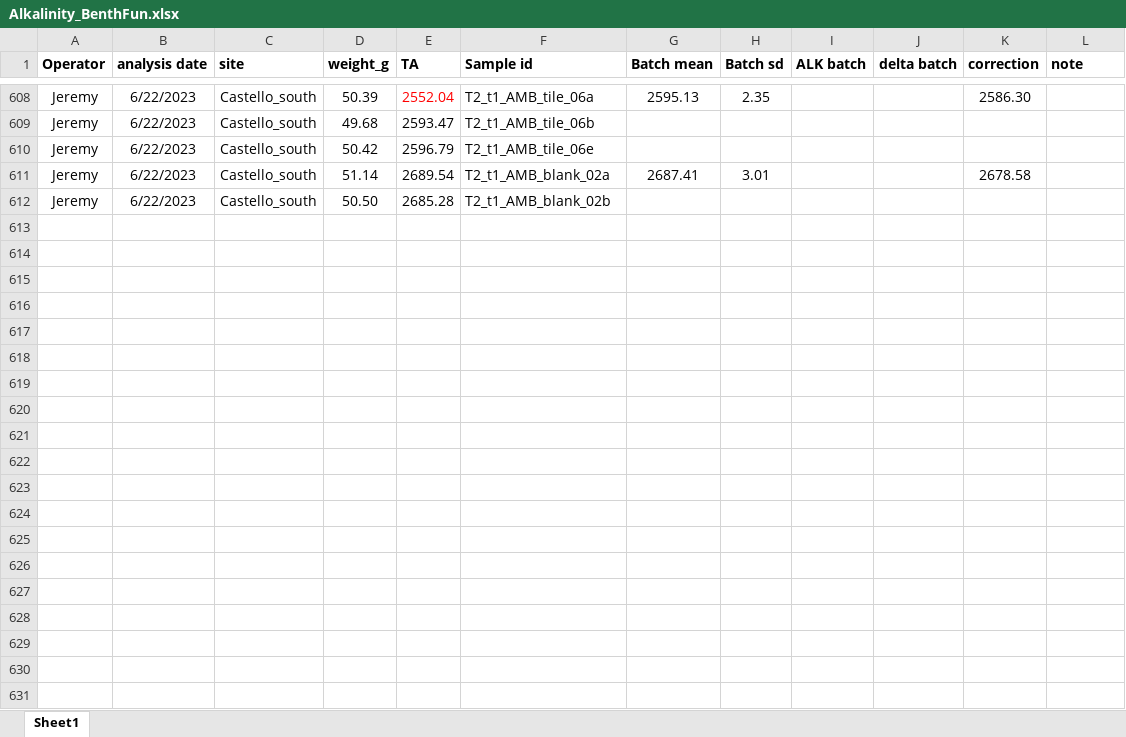
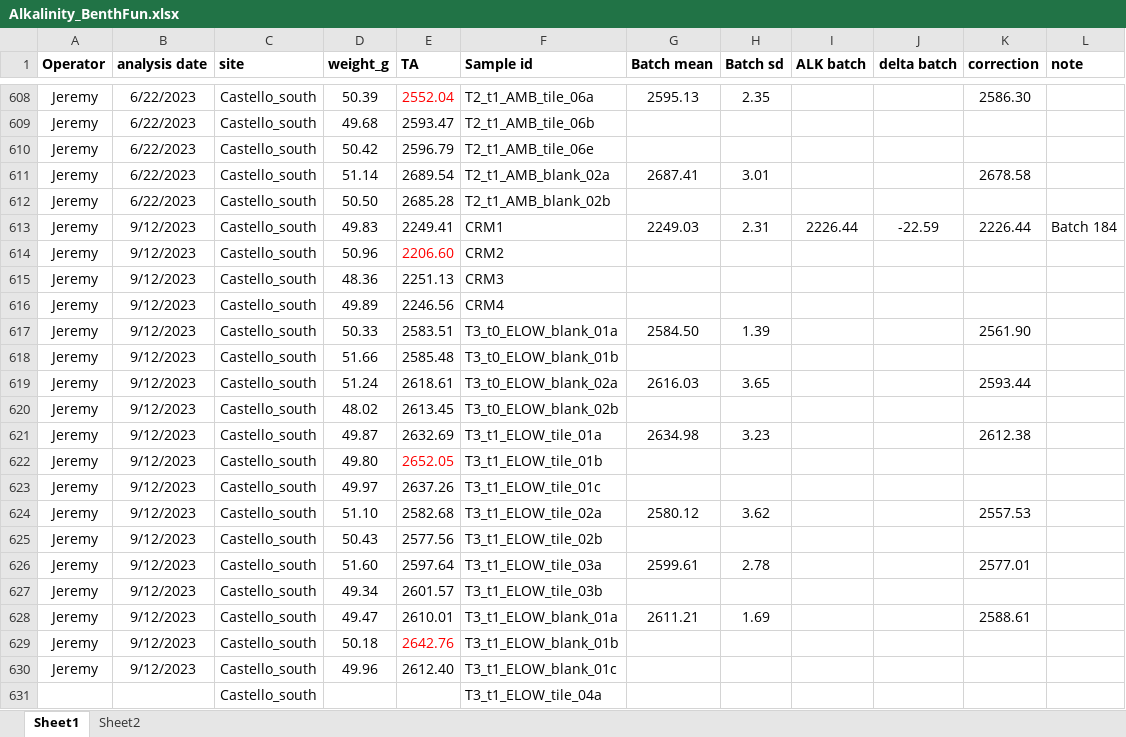
Before and after one commit to JayCrlt/BenthFun, an Excel workbook: Data/3. Alkalinity/Alkalinity_BenthFun.xlsx, sheet Sheet1, drawn as a sheet; only a part is shown, gaps mark what is left out; values as stored, in another font and other column widths than the file's, no borders; the diff covers the shown part only; the diff names each change by its address in the sheet, - before the commit and + after, or states it on an @@ line.

Commit message:
T3 6/10 ELOW

```diff
--- a/Data/3. Alkalinity/Alkalinity_BenthFun.xlsx (sheet Sheet1)
+++ b/Data/3. Alkalinity/Alkalinity_BenthFun.xlsx (sheet Sheet1)
+sheet tab: Sheet2
+row 613: Jeremy | 9/12/2023 | Castello_south | 49.83 | 2249.41 | CRM1 | 2249.03 | 2.31 | 2226.44 | -22.59 | 2226.44 | Batch 184
+row 614: Jeremy | 9/12/2023 | Castello_south | 50.96 | 2206.60 | CRM2
+row 615: Jeremy | 9/12/2023 | Castello_south | 48.36 | 2251.13 | CRM3
+row 616: Jeremy | 9/12/2023 | Castello_south | 49.89 | 2246.56 | CRM4
+row 617: Jeremy | 9/12/2023 | Castello_south | 50.33 | 2583.51 | T3_t0_ELOW_blank_01a | 2584.50 | 1.39 |  |  | 2561.90
+row 618: Jeremy | 9/12/2023 | Castello_south | 51.66 | 2585.48 | T3_t0_ELOW_blank_01b
+row 619: Jeremy | 9/12/2023 | Castello_south | 51.24 | 2618.61 | T3_t0_ELOW_blank_02a | 2616.03 | 3.65 |  |  | 2593.44
+row 620: Jeremy | 9/12/2023 | Castello_south | 48.02 | 2613.45 | T3_t0_ELOW_blank_02b
+row 621: Jeremy | 9/12/2023 | Castello_south | 49.87 | 2632.69 | T3_t1_ELOW_tile_01a | 2634.98 | 3.23 |  |  | 2612.38
+row 622: Jeremy | 9/12/2023 | Castello_south | 49.80 | 2652.05 | T3_t1_ELOW_tile_01b
+row 623: Jeremy | 9/12/2023 | Castello_south | 49.97 | 2637.26 | T3_t1_ELOW_tile_01c
+row 624: Jeremy | 9/12/2023 | Castello_south | 51.10 | 2582.68 | T3_t1_ELOW_tile_02a | 2580.12 | 3.62 |  |  | 2557.53
+row 625: Jeremy | 9/12/2023 | Castello_south | 50.43 | 2577.56 | T3_t1_ELOW_tile_02b
+row 626: Jeremy | 9/12/2023 | Castello_south | 51.60 | 2597.64 | T3_t1_ELOW_tile_03a | 2599.61 | 2.78 |  |  | 2577.01
+row 627: Jeremy | 9/12/2023 | Castello_south | 49.34 | 2601.57 | T3_t1_ELOW_tile_03b
+row 628: Jeremy | 9/12/2023 | Castello_south | 49.47 | 2610.01 | T3_t1_ELOW_blank_01a | 2611.21 | 1.69 |  |  | 2588.61
+row 629: Jeremy | 9/12/2023 | Castello_south | 50.18 | 2642.76 | T3_t1_ELOW_blank_01b
+row 630: Jeremy | 9/12/2023 | Castello_south | 49.96 | 2612.40 | T3_t1_ELOW_blank_01c
+row 631:  |  | Castello_south |  |  | T3_t1_ELOW_tile_04a
```
Also changed, not shown: 70 added rows elsewhere in this sheet, Data/0. Fieldwork documents to print/XLSX/Campaign – diving log.xlsx, Data/1. Diving log/Diving_log_BenthFun.xlsx, 23 other files.
